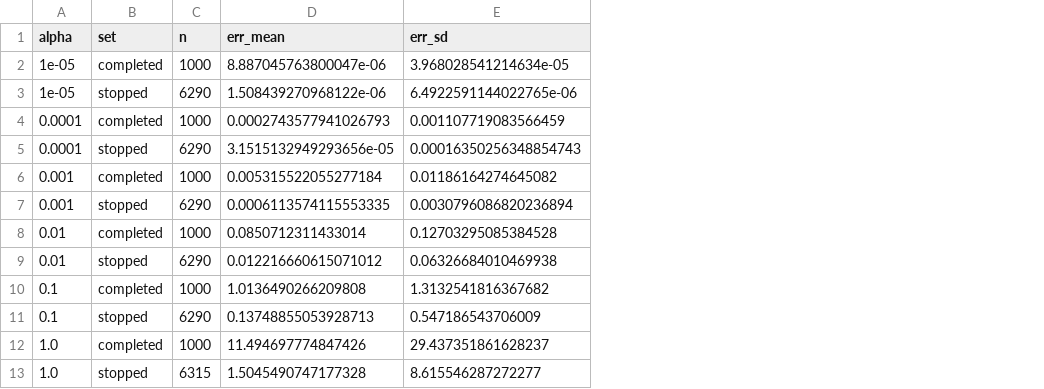
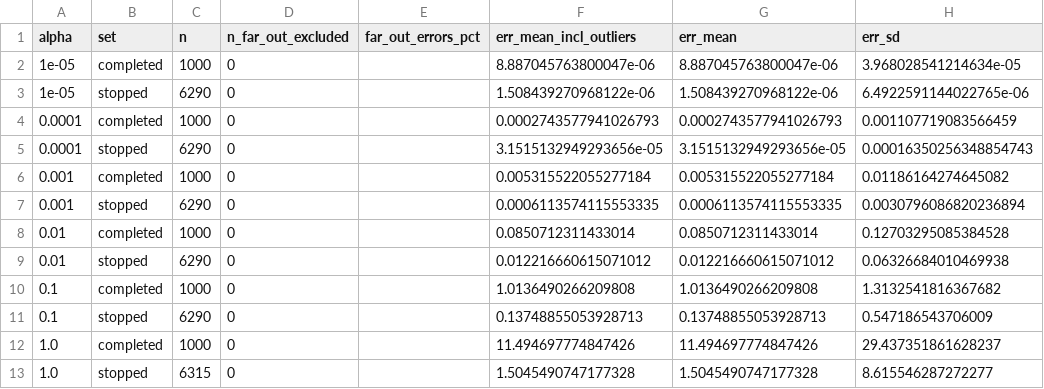
Before and after one commit to luquelab/transient-dynamics, a CSV file: results/alpha-robustness-v2/tables/standard_summary_by_alpha.csv, drawn as a sheet; only a part is shown; the diff names each change by its address in the sheet, - before the commit and + after, or states it on an @@ line.

```diff
--- a/results/alpha-robustness-v2/tables/standard_summary_by_alpha.csv
+++ b/results/alpha-robustness-v2/tables/standard_summary_by_alpha.csv
+column D (n_far_out_excluded), rows 2-13: all 0
+column E (far_out_errors_pct), empty
+column F (err_mean_incl_outliers), rows 2-13: 8.887045763800047e-06 | 1.508439270968122e-06 | 0.0002743577941026793 | 3.1515132949293656e-05 | 0.005315522055277184 | 0.0006113574115553335 | 0.0850712311433014 | 0.012216660615071012 | 1.0136490266209808 | 0.13748855053928713 | 11.494697774847426 | 1.5045490747177328
```
Also changed, not shown: results/alpha-robustness-v2/tables/cc_summary_by_alpha.csv, 55 other files.
